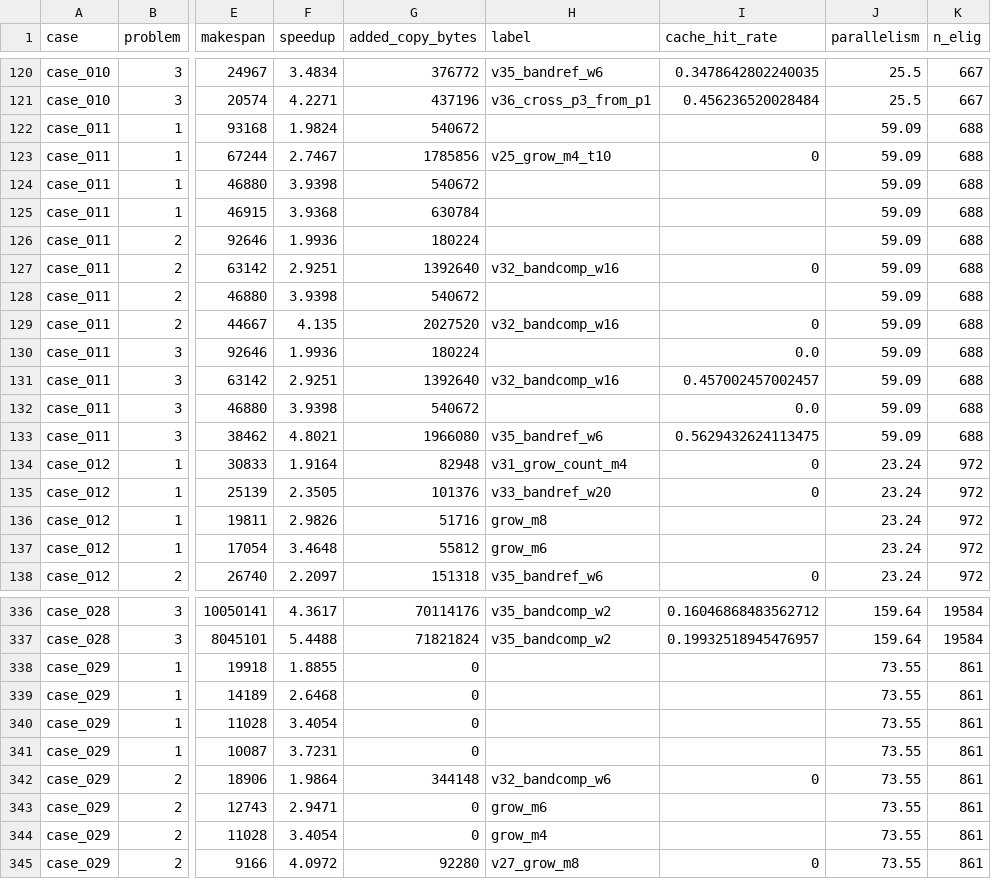
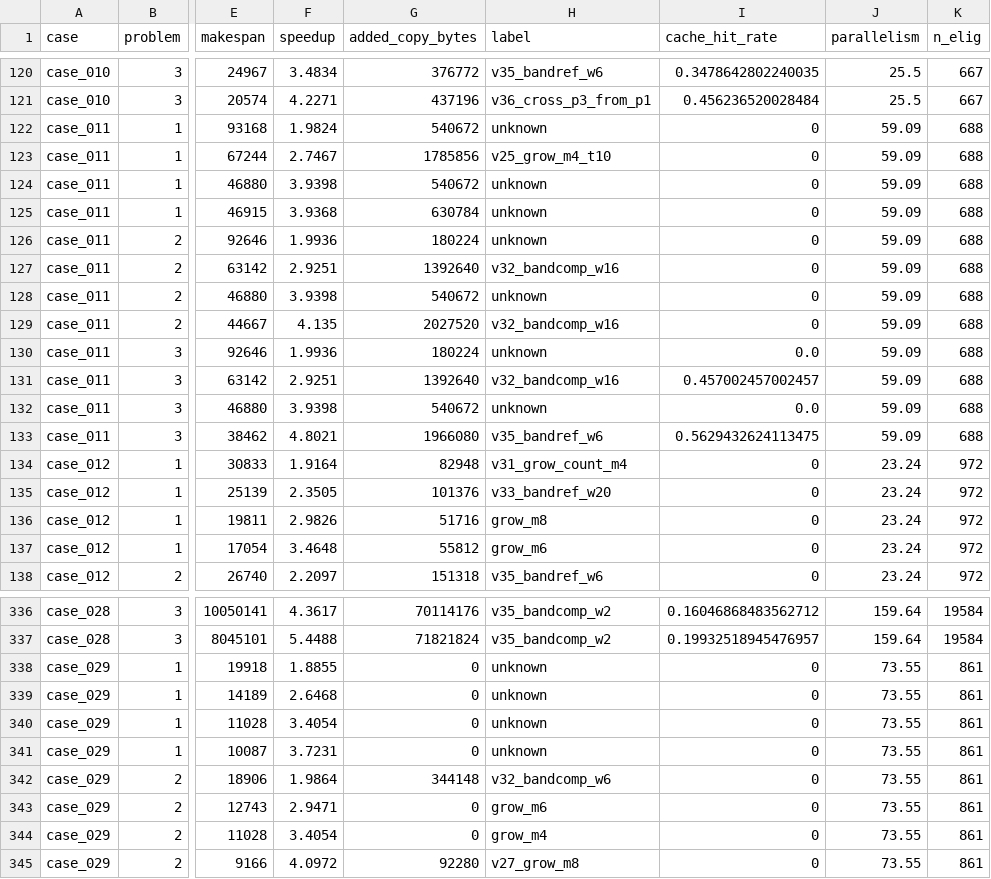
Before and after one commit to zhuangzhuangaiyutingya/2026_match_model_A_openproject, a CSV file: results/report/all_results.csv, drawn as a sheet; only a part is shown, gaps mark what is left out; the diff covers the shown part only; the diff names each change by its address in the sheet, - before the commit and + after, or states it on an @@ line.

```diff
--- a/results/report/all_results.csv
+++ b/results/report/all_results.csv
-H122 (label): (empty)
+H122 (label): unknown
-I122 (cache_hit_rate): (empty)
+I122 (cache_hit_rate): 0
-H124:H126 (label): (empty)
+H124:H126 (label): unknown
-I124:I126 (cache_hit_rate): (empty)
+I124:I126 (cache_hit_rate): 0
-H128 (label): (empty)
+H128 (label): unknown
-I128 (cache_hit_rate): (empty)
+I128 (cache_hit_rate): 0
-H130 (label): (empty)
+H130 (label): unknown
-H132 (label): (empty)
+H132 (label): unknown
-I136:I137 (cache_hit_rate): (empty)
+I136:I137 (cache_hit_rate): 0
-H338:H341 (label): (empty)
+H338:H341 (label): unknown
-I338:I341 (cache_hit_rate): (empty)
+I338:I341 (cache_hit_rate): 0
-I343:I344 (cache_hit_rate): (empty)
+I343:I344 (cache_hit_rate): 0
```
Also changed, not shown: 91 edited cells elsewhere in this file, 4 other files.
